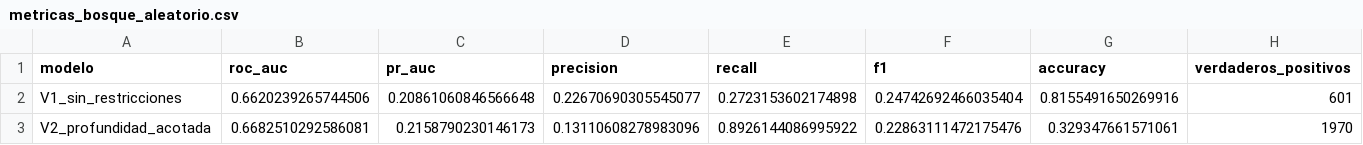
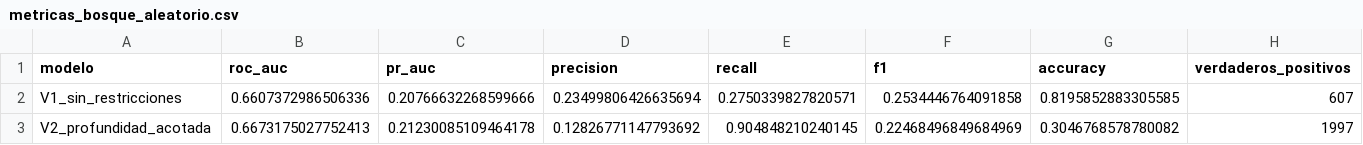
Before and after one commit to katterine2558/maia-pds-microproyecto-api, a CSV file: docs/soportes/modelos/bosque_aleatorio/metricas_bosque_aleatorio.csv, drawn as a sheet; only a part is shown; the diff covers the shown part only; the diff names each change by its address in the sheet, - before the commit and + after, or states it on an @@ line.

```diff
--- a/docs/soportes/modelos/bosque_aleatorio/metricas_bosque_aleatorio.csv
+++ b/docs/soportes/modelos/bosque_aleatorio/metricas_bosque_aleatorio.csv
-B2 (roc_auc): 0.6620239265744506
+B2 (roc_auc): 0.6607372986506336
-C2 (pr_auc): 0.20861060846566648
+C2 (pr_auc): 0.20766632268599666
-D2 (precision): 0.22670690305545077
+D2 (precision): 0.23499806426635694
-E2 (recall): 0.2723153602174898
+E2 (recall): 0.2750339827820571
-F2 (f1): 0.24742692466035404
+F2 (f1): 0.2534446764091858
-G2 (accuracy): 0.8155491650269916
+G2 (accuracy): 0.8195852883305585
-H2 (verdaderos_positivos): 601
+H2 (verdaderos_positivos): 607
-B3 (roc_auc): 0.6682510292586081
+B3 (roc_auc): 0.6673175027752413
-C3 (pr_auc): 0.2158790230146173
+C3 (pr_auc): 0.21230085109464178
-D3 (precision): 0.13110608278983096
+D3 (precision): 0.12826771147793692
-E3 (recall): 0.8926144086995922
+E3 (recall): 0.904848210240145
-F3 (f1): 0.22863111472175476
+F3 (f1): 0.22468496849684969
-G3 (accuracy): 0.329347661571061
+G3 (accuracy): 0.3046768578780082
-H3 (verdaderos_positivos): 1970
+H3 (verdaderos_positivos): 1997
```
Also changed, not shown: 30 edited cells elsewhere in this file, 1 other file.
